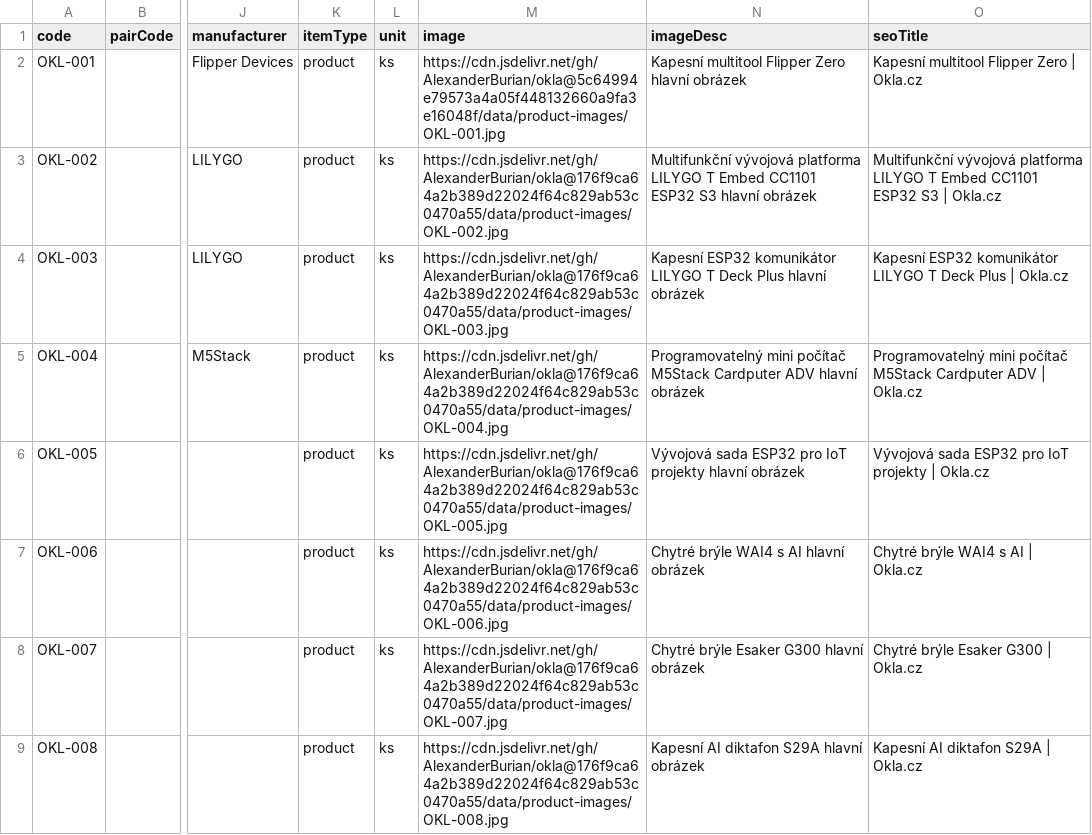
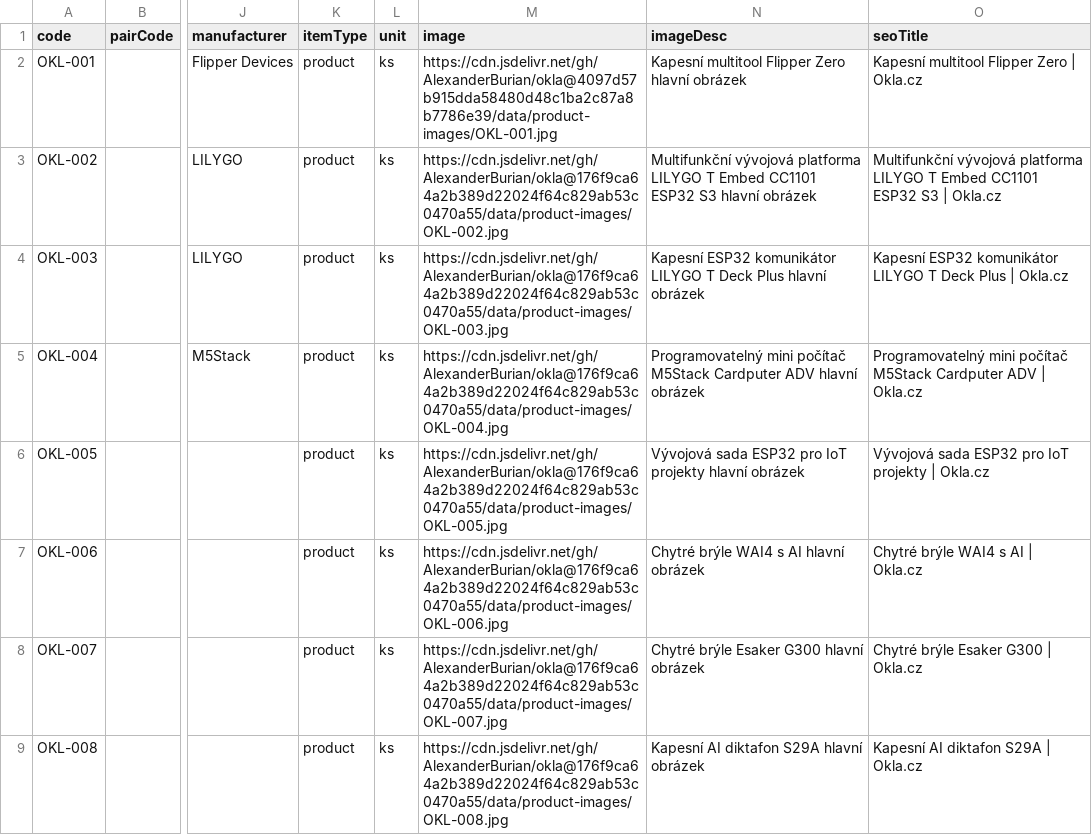
Before and after one commit to AlexanderBurian/okla, a CSV file: data/okla_shoptet_import_33_v2.csv, drawn as a sheet; only a part is shown, gaps mark what is left out; the diff names each change by its address in the sheet, - before the commit and + after, or states it on an @@ line.

```diff
--- a/data/okla_shoptet_import_33_v2.csv
+++ b/data/okla_shoptet_import_33_v2.csv
-M2 (image): https://cdn.jsdelivr.net/gh/AlexanderBurian/okla@5c64994e79573a4a05f448132660a9fa3e16048f/data/product-images/OKL-001.jpg
+M2 (image): https://cdn.jsdelivr.net/gh/AlexanderBurian/okla@4097d57b915dda58480d48c1ba2c87a8b7786e39/data/product-images/OKL-001.jpg
```
Also changed, not shown: data/okla_shoptet_import_33_obrazky.csv, data/okla_shoptet_import_33_v3.csv, 1 other file.
